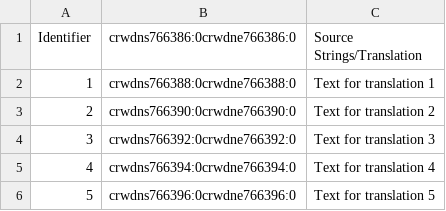
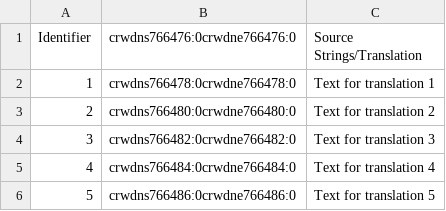
Before and after one commit to Gosteeva/diploma-star, a CSV file: file samples/hy-AM.Sample.csv, drawn as a sheet.

Commit message:
New translations Sample.csv (Armenian)

```diff
--- a/file samples/hy-AM.Sample.csv
+++ b/file samples/hy-AM.Sample.csv
@@ -1,6 +1,6 @@
-"Identifier","crwdns766386:0crwdne766386:0","Source Strings/Translation"
-"1","crwdns766388:0crwdne766388:0","Text for translation 1"
-"2","crwdns766390:0crwdne766390:0","Text for translation 2"
-"3","crwdns766392:0crwdne766392:0","Text for translation 3"
-"4","crwdns766394:0crwdne766394:0","Text for translation 4"
-"5","crwdns766396:0crwdne766396:0","Text for translation 5"
+"Identifier","crwdns766476:0crwdne766476:0","Source Strings/Translation"
+"1","crwdns766478:0crwdne766478:0","Text for translation 1"
+"2","crwdns766480:0crwdne766480:0","Text for translation 2"
+"3","crwdns766482:0crwdne766482:0","Text for translation 3"
+"4","crwdns766484:0crwdne766484:0","Text for translation 4"
+"5","crwdns766486:0crwdne766486:0","Text for translation 5"
```
